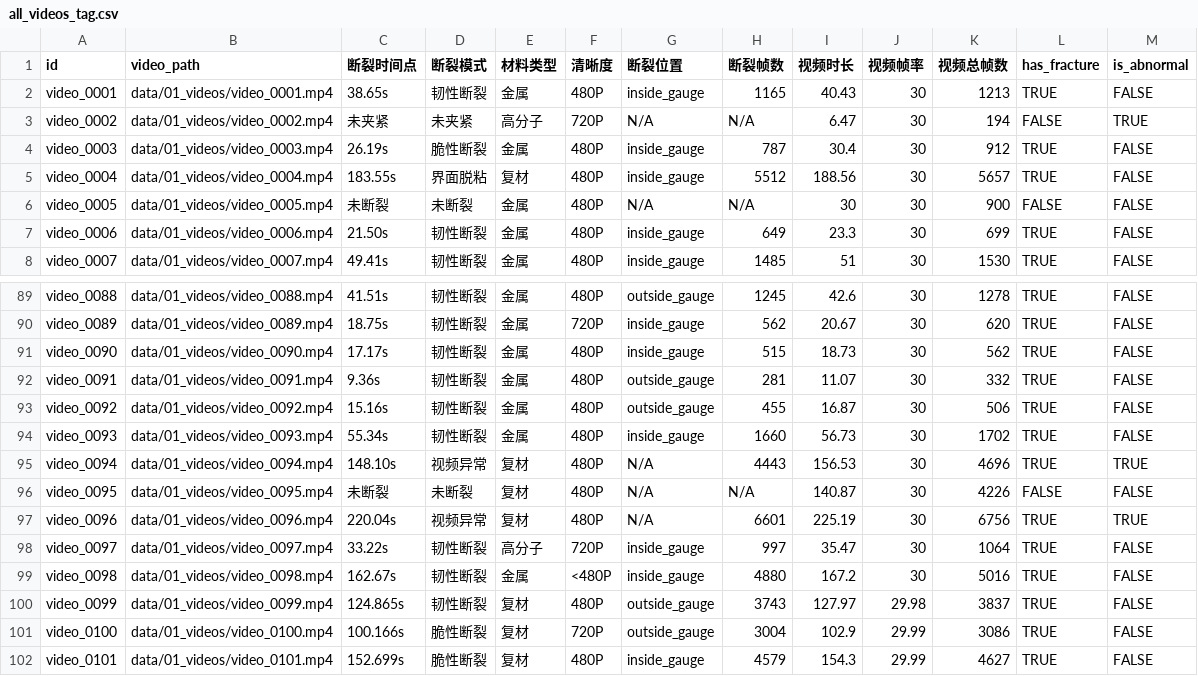
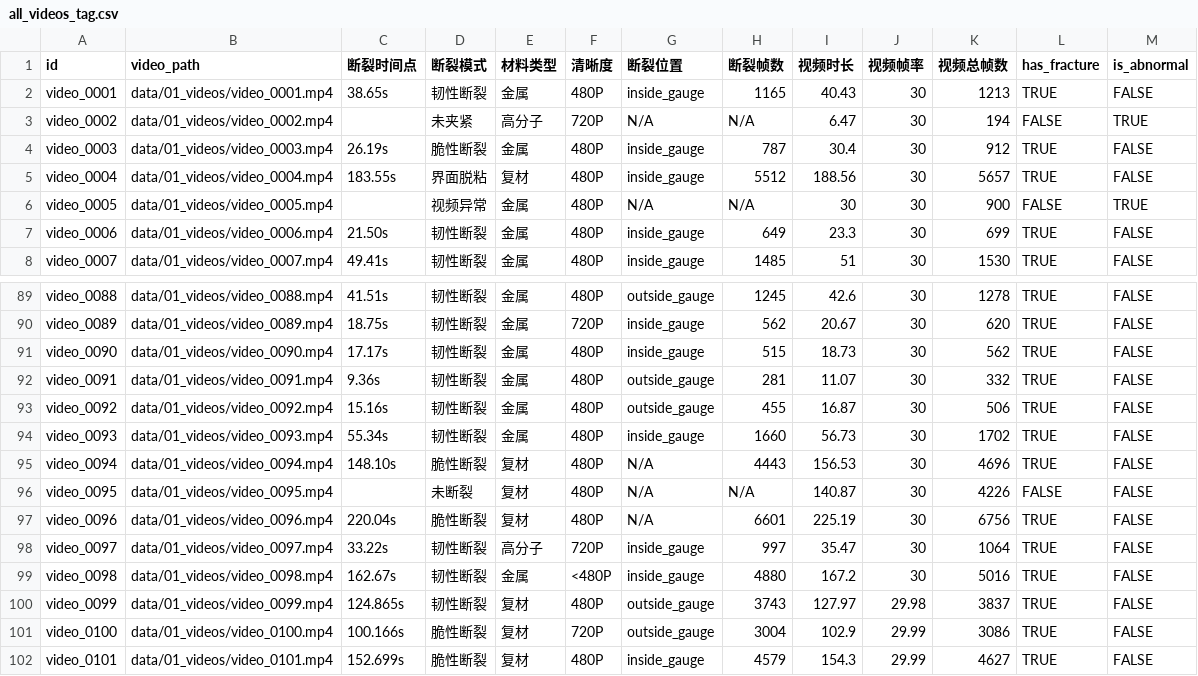
Before and after one commit to PcOffeeP/mVllm_2, a CSV file: data/02_annotations/all_videos_tag.csv, drawn as a sheet; only a part is shown, gaps mark what is left out; the diff covers the shown part only.

```diff
--- a/data/02_annotations/all_videos_tag.csv
+++ b/data/02_annotations/all_videos_tag.csv
@@ -2,6 +2,6 @@ id,video_path,断裂时间点,断裂模式,材料类型,清晰度,断裂位置,
 video_0001,data/01_videos/video_0001.mp4,38.65s,韧性断裂,金属,480P,inside_gauge,1165,40.43,30,1213,TRUE,FALSE
-video_0002,data/01_videos/video_0002.mp4,未夹紧,未夹紧,高分子,720P,N/A,N/A,6.47,30,194,FALSE,TRUE
+video_0002,data/01_videos/video_0002.mp4, ,未夹紧,高分子,720P,N/A,N/A,6.47,30,194,FALSE,TRUE
 video_0003,data/01_videos/video_0003.mp4,26.19s,脆性断裂,金属,480P,inside_gauge,787,30.4,30,912,TRUE,FALSE
 video_0004,data/01_videos/video_0004.mp4,183.55s,界面脱粘,复材,480P,inside_gauge,5512,188.56,30,5657,TRUE,FALSE
-video_0005,data/01_videos/video_0005.mp4,未断裂,未断裂,金属,480P,N/A,N/A,30,30,900,FALSE,FALSE
+video_0005,data/01_videos/video_0005.mp4, ,视频异常,金属,480P,N/A,N/A,30,30,900,FALSE,TRUE
 video_0006,data/01_videos/video_0006.mp4,21.50s,韧性断裂,金属,480P,inside_gauge,649,23.3,30,699,TRUE,FALSE
@@ -94,5 +94,5 @@ video_0092,data/01_videos/video_0092.mp4,15.16s,韧性断裂,金属,480P,outside
 video_0093,data/01_videos/video_0093.mp4,55.34s,韧性断裂,金属,480P,inside_gauge,1660,56.73,30,1702,TRUE,FALSE
-video_0094,data/01_videos/video_0094.mp4,148.10s,视频异常,复材,480P,N/A,4443,156.53,30,4696,TRUE,TRUE
-video_0095,data/01_videos/video_0095.mp4,未断裂,未断裂,复材,480P,N/A,N/A,140.87,30,4226,FALSE,FALSE
-video_0096,data/01_videos/video_0096.mp4,220.04s,视频异常,复材,480P,N/A,6601,225.19,30,6756,TRUE,TRUE
+video_0094,data/01_videos/video_0094.mp4,148.10s,脆性断裂,复材,480P,N/A,4443,156.53,30,4696,TRUE,FALSE
+video_0095,data/01_videos/video_0095.mp4, ,未断裂,复材,480P,N/A,N/A,140.87,30,4226,FALSE,FALSE
+video_0096,data/01_videos/video_0096.mp4,220.04s,脆性断裂,复材,480P,N/A,6601,225.19,30,6756,TRUE,FALSE
 video_0097,data/01_videos/video_0097.mp4,33.22s,韧性断裂,高分子,720P,inside_gauge,997,35.47,30,1064,TRUE,FALSE
```
Also changed, not shown: 49 edited cells elsewhere in this file.
